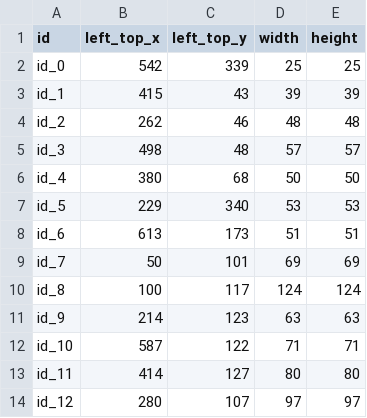
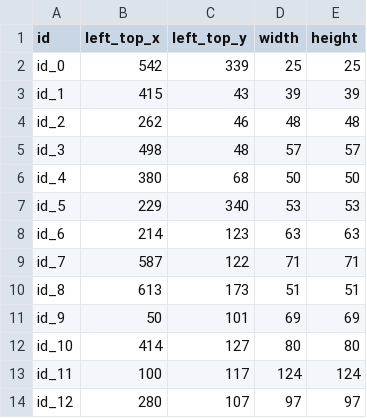
Before and after one commit to phantrdat/face_detection_and_blurring, a CSV file: result/info/People2.csv, drawn as a sheet.

```diff
--- a/result/info/People2.csv
+++ b/result/info/People2.csv
@@ -7,8 +7,8 @@ id_4,380,68,50,50
 id_5,229,340,53,53
-id_6,613,173,51,51
-id_7,50,101,69,69
-id_8,100,117,124,124
-id_9,214,123,63,63
-id_10,587,122,71,71
-id_11,414,127,80,80
+id_6,214,123,63,63
+id_7,587,122,71,71
+id_8,613,173,51,51
+id_9,50,101,69,69
+id_10,414,127,80,80
+id_11,100,117,124,124
 id_12,280,107,97,97
```
Also changed, not shown: result/info/14425091073905965.csv, result/info/cfsawarenessday_1024px.csv, 26 other files.
